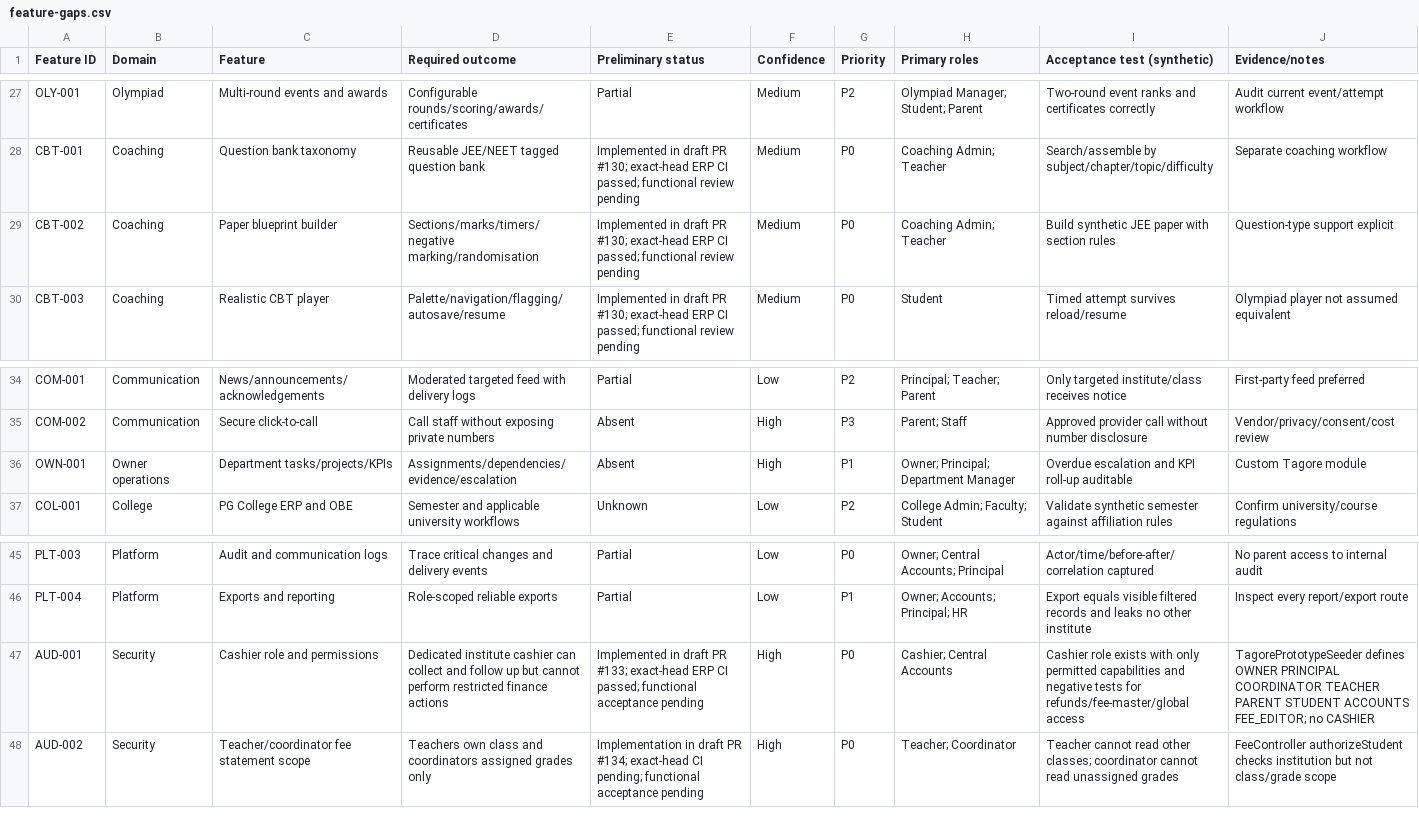
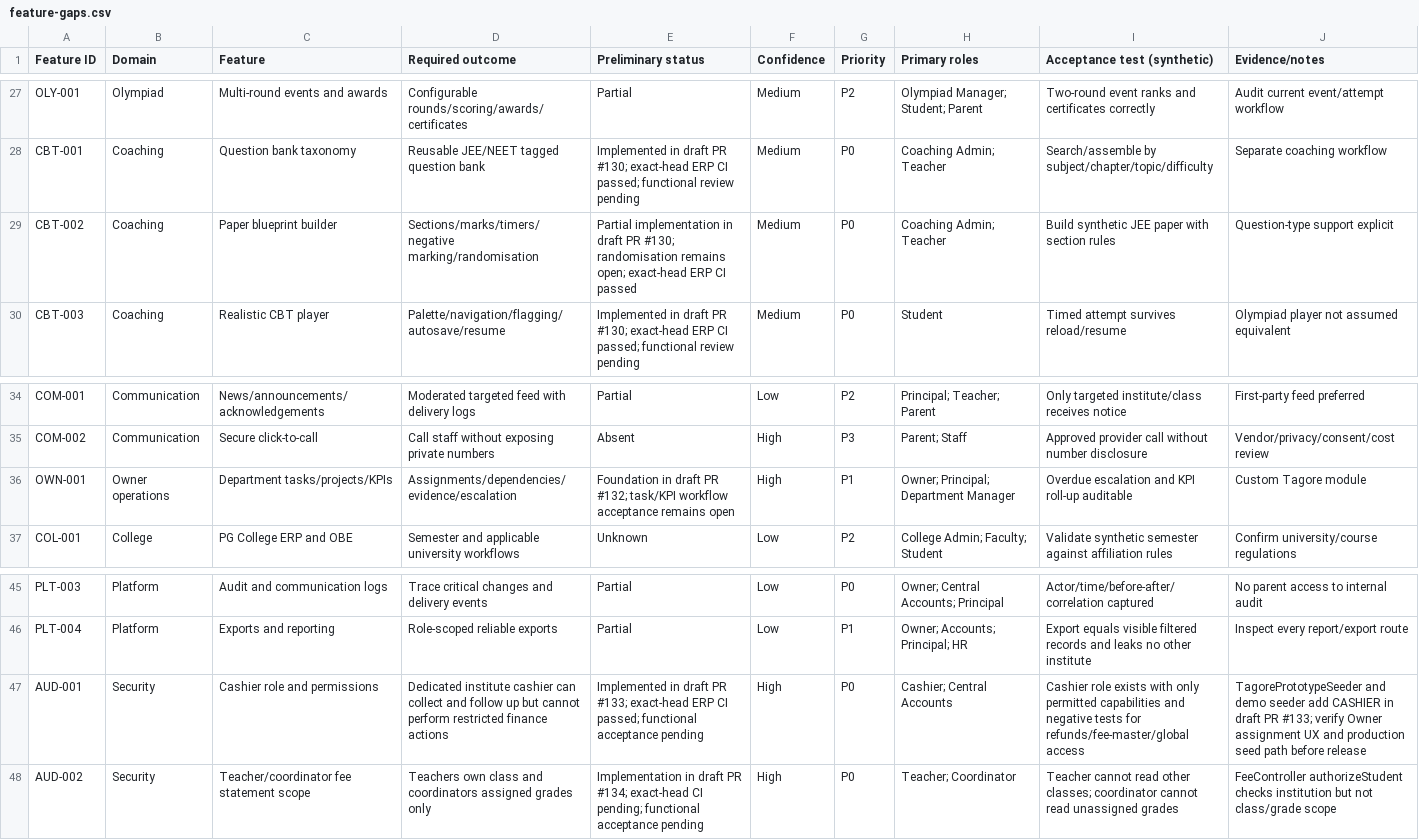
Before and after one commit to 158jeet/gegok12, a CSV file: docs/research/tagore-erp/feature-gaps.csv, drawn as a sheet; only a part is shown, gaps mark what is left out.

Commit message:
docs(erp): refine partial status for CBT randomisation and Owner ops

```diff
--- a/docs/research/tagore-erp/feature-gaps.csv
+++ b/docs/research/tagore-erp/feature-gaps.csv
@@ -28,3 +28,3 @@ OLY-001,Olympiad,Multi-round events and awards,Configurable rounds/scoring/award
 CBT-001,Coaching,Question bank taxonomy,Reusable JEE/NEET tagged question bank,Implemented in draft PR #130; exact-head ERP CI passed; functional review pending,Medium,P0,Coaching Admin; Teacher,Search/assemble by subject/chapter/topic/difficulty,Separate coaching workflow
-CBT-002,Coaching,Paper blueprint builder,Sections/marks/timers/negative marking/randomisation,Implemented in draft PR #130; exact-head ERP CI passed; functional review pending,Medium,P0,Coaching Admin; Teacher,Build synthetic JEE paper with section rules,Question-type support explicit
+CBT-002,Coaching,Paper blueprint builder,Sections/marks/timers/negative marking/randomisation,Partial implementation in draft PR #130; randomisation remains open; exact-head ERP CI passed,Medium,P0,Coaching Admin; Teacher,Build synthetic JEE paper with section rules,Question-type support explicit
 CBT-003,Coaching,Realistic CBT player,Palette/navigation/flagging/autosave/resume,Implemented in draft PR #130; exact-head ERP CI passed; functional review pending,Medium,P0,Student,Timed attempt survives reload/resume,Olympiad player not assumed equivalent
@@ -35,3 +35,3 @@ COM-001,Communication,News/announcements/acknowledgements,Moderated targeted fee
 COM-002,Communication,Secure click-to-call,Call staff without exposing private numbers,Absent,High,P3,Parent; Staff,Approved provider call without number disclosure,Vendor/privacy/consent/cost review
-OWN-001,Owner operations,Department tasks/projects/KPIs,Assignments/dependencies/evidence/escalation,Absent,High,P1,Owner; Principal; Department Manager,Overdue escalation and KPI roll-up auditable,Custom Tagore module
+OWN-001,Owner operations,Department tasks/projects/KPIs,Assignments/dependencies/evidence/escalation,Foundation in draft PR #132; task/KPI workflow acceptance remains open,High,P1,Owner; Principal; Department Manager,Overdue escalation and KPI roll-up auditable,Custom Tagore module
 COL-001,College,PG College ERP and OBE,Semester and applicable university workflows,Unknown,Low,P2,College Admin; Faculty; Student,Validate synthetic semester against affiliation rules,Confirm university/course regulations
@@ -46,3 +46,3 @@ PLT-003,Platform,Audit and communication logs,Trace critical changes and deliver
 PLT-004,Platform,Exports and reporting,Role-scoped reliable exports,Partial,Low,P1,Owner; Accounts; Principal; HR,Export equals visible filtered records and leaks no other institute,Inspect every report/export route
-AUD-001,Security,Cashier role and permissions,Dedicated institute cashier can collect and follow up but cannot perform restricted finance actions,Implemented in draft PR #133; exact-head ERP CI passed; functional acceptance pending,High,P0,Cashier; Central Accounts,Cashier role exists with only permitted capabilities and negative tests for refunds/fee-master/global access,TagorePrototypeSeeder defines OWNER PRINCIPAL COORDINATOR TEACHER PARENT STUDENT ACCOUNTS FEE_EDITOR; no CASHIER
+AUD-001,Security,Cashier role and permissions,Dedicated institute cashier can collect and follow up but cannot perform restricted finance actions,Implemented in draft PR #133; exact-head ERP CI passed; functional acceptance pending,High,P0,Cashier; Central Accounts,Cashier role exists with only permitted capabilities and negative tests for refunds/fee-master/global access,TagorePrototypeSeeder and demo seeder add CASHIER in draft PR #133; verify Owner assignment UX and production seed path before release
 AUD-002,Security,Teacher/coordinator fee statement scope,Teachers own class and coordinators assigned grades only,Implementation in draft PR #134; exact-head CI pending; functional acceptance pending,High,P0,Teacher; Coordinator,Teacher cannot read other classes; coordinator cannot read unassigned grades,FeeController authorizeStudent checks institution but not class/grade scope
```
